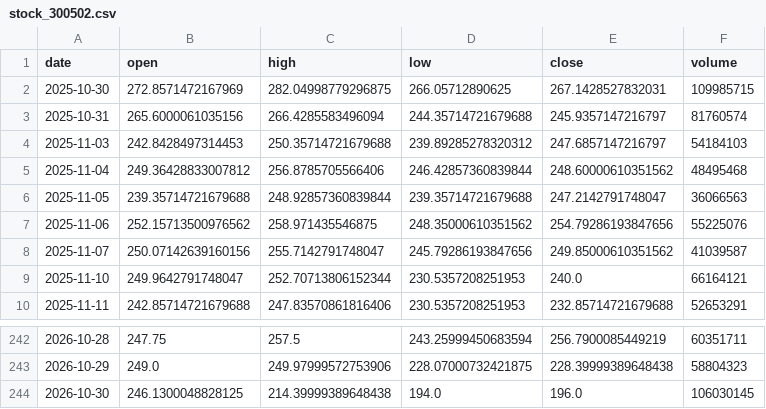
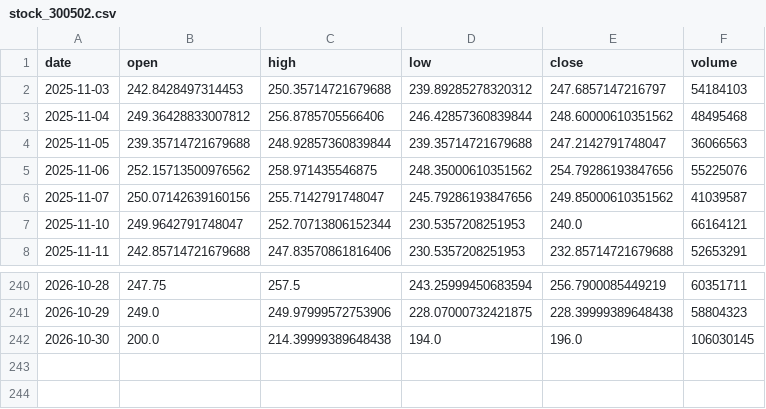
Before and after one commit to Luo923/stock-data-fetcher, a CSV file: data/stock_300502.csv, drawn as a sheet; only a part is shown, gaps mark what is left out.

```diff
--- a/data/stock_300502.csv
+++ b/data/stock_300502.csv
@@ -1,4 +1,2 @@
 date,open,high,low,close,volume
-2025-10-30,272.8571472167969,282.04998779296875,266.05712890625,267.1428527832031,109985715
-2025-10-31,265.6000061035156,266.4285583496094,244.35714721679688,245.9357147216797,81760574
 2025-11-03,242.8428497314453,250.35714721679688,239.89285278320312,247.6857147216797,54184103
@@ -243,2 +241,2 @@ date,open,high,low,close,volume
 2026-10-29,249.0,249.97999572753906,228.07000732421875,228.39999389648438,58804323
-2026-10-30,246.1300048828125,214.39999389648438,194.0,196.0,106030145
+2026-10-30,200.0,214.39999389648438,194.0,196.0,106030145
```
Also changed, not shown: data/stock_002008.csv, data/stock_300999.csv, 39 other files.
